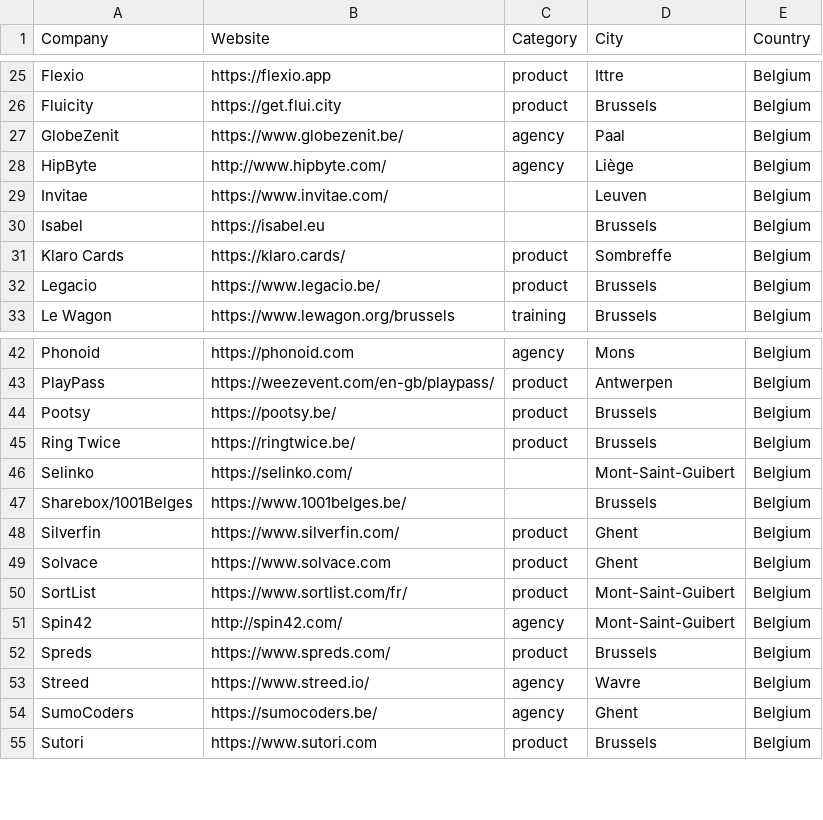
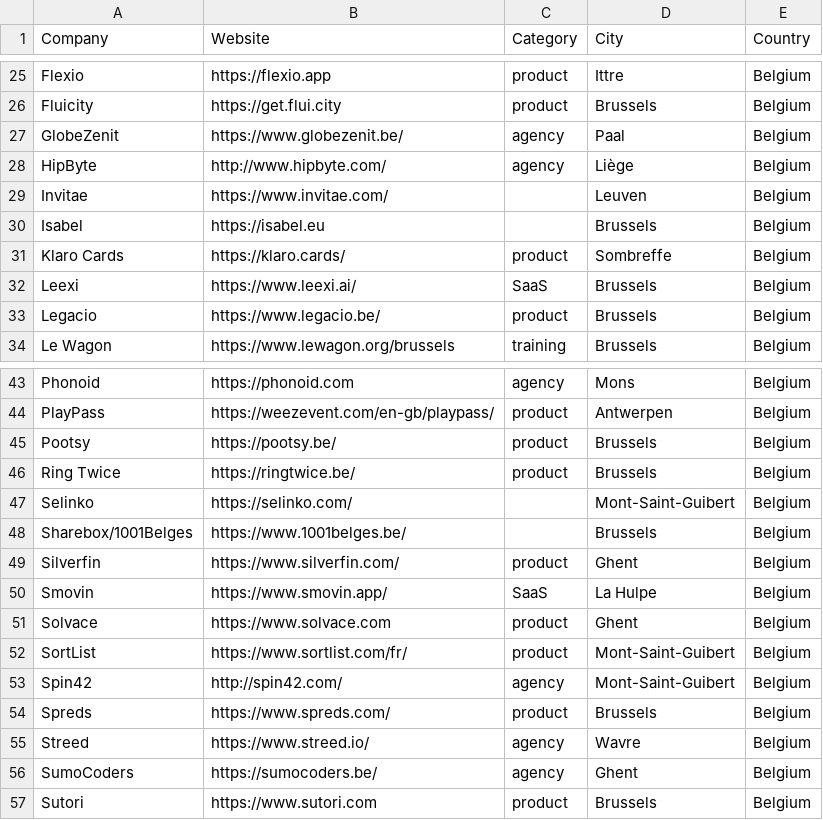
Before and after one commit to brug-be/rubyshops, a CSV file: bnlrubyshops.csv, drawn as a sheet; only a part is shown, gaps mark what is left out.

Commit message:
feat(shops): add new entries

```diff
--- a/bnlrubyshops.csv
+++ b/bnlrubyshops.csv
@@ -31,2 +31,3 @@ Isabel,https://isabel.eu,,Brussels,Belgium
 Klaro Cards,https://klaro.cards/,product,Sombreffe,Belgium
+Leexi,https://www.leexi.ai/,SaaS,Brussels,Belgium
 Legacio,https://www.legacio.be/,product,Brussels,Belgium
@@ -48,2 +49,3 @@ Sharebox/1001Belges,https://www.1001belges.be/,,Brussels,Belgium
 Silverfin,https://www.silverfin.com/,product,Ghent,Belgium
+Smovin,https://www.smovin.app/,SaaS,La Hulpe,Belgium
 Solvace,https://www.solvace.com,product,Ghent,Belgium
```
